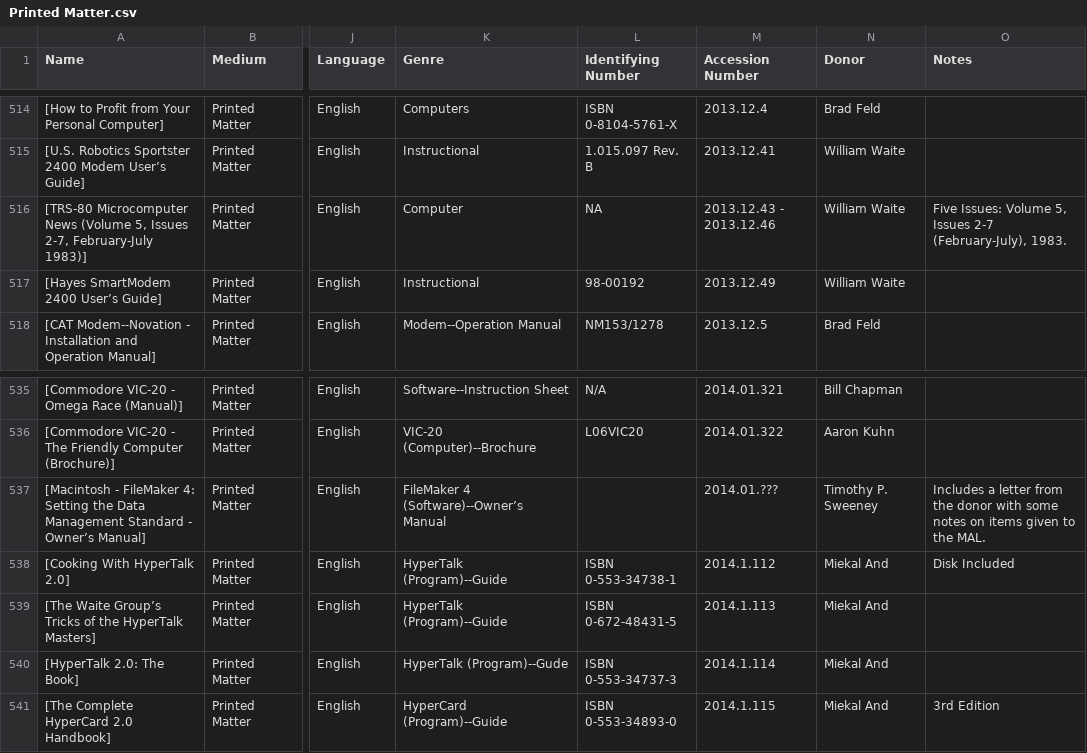
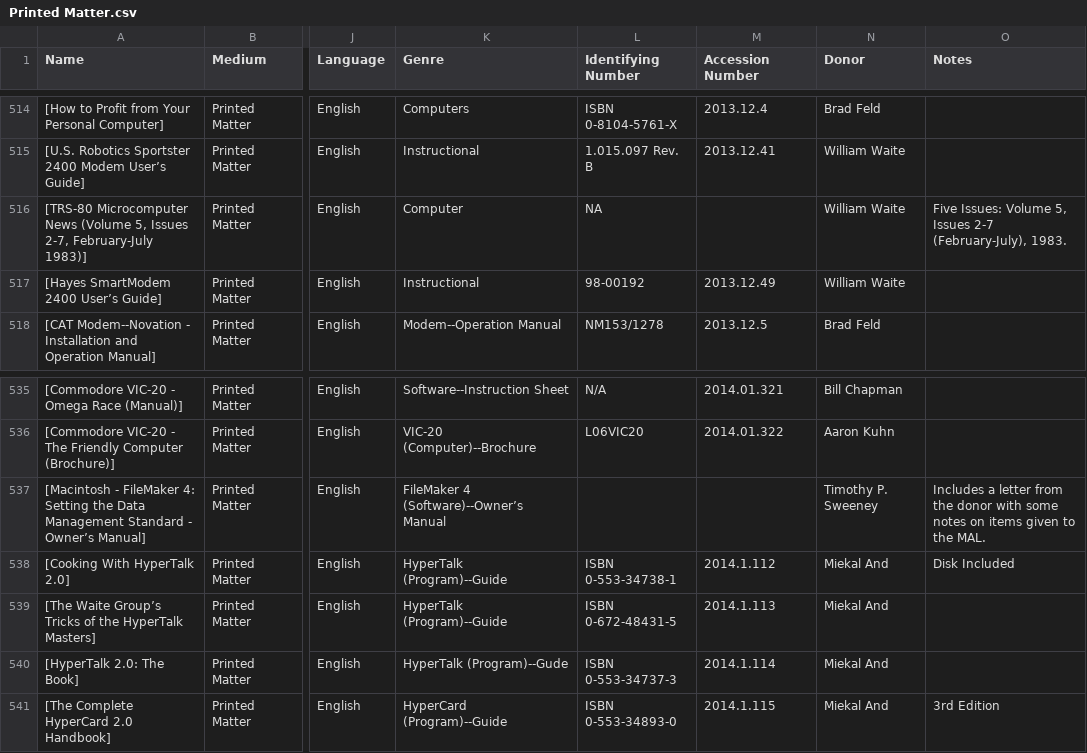
Before and after one commit to MediaArchaeologyLab/catalogue, a CSV file: Printed Matter.csv, drawn as a sheet; only a part is shown, gaps mark what is left out; the diff names each change by its address in the sheet, - before the commit and + after, or states it on an @@ line.

Commit message:
accession numbers fixed

```diff
--- a/Printed Matter.csv
+++ b/Printed Matter.csv
-M516 (Accession Number): 2013.12.43 - 2013.12.46
+M516 (Accession Number): (empty)
-M537 (Accession Number): 2014.01.???
+M537 (Accession Number): (empty)
```
Also changed, not shown: Apple Desktops.csv, Handheld Devices.csv, 50 other files.
